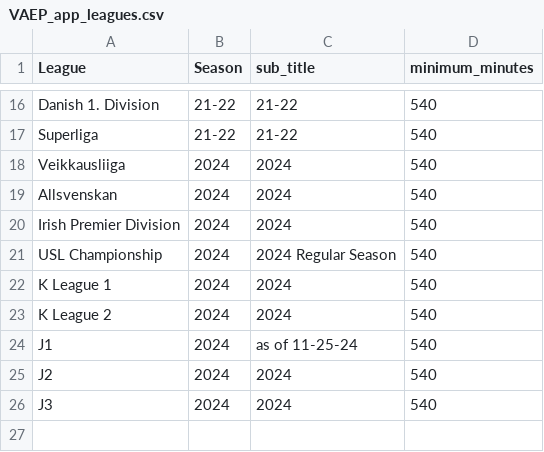
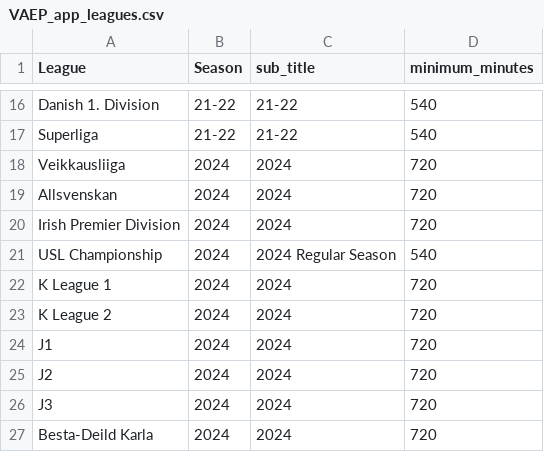
Before and after one commit to griffisben/misc-code, a CSV file: VAEP/VAEP_app_leagues.csv, drawn as a sheet; only a part is shown, gaps mark what is left out.

Commit message:
Update VAEP_app_leagues.csv

```diff
--- a/VAEP/VAEP_app_leagues.csv
+++ b/VAEP/VAEP_app_leagues.csv
@@ -17,10 +17,11 @@ Danish 1. Division,21-22,21-22,540
 Superliga,21-22,21-22,540
-Veikkausliiga,2024,2024,540
-Allsvenskan,2024,2024,540
-Irish Premier Division,2024,2024,540
+Veikkausliiga,2024,2024,720
+Allsvenskan,2024,2024,720
+Irish Premier Division,2024,2024,720
 USL Championship,2024,2024 Regular Season,540
-K League 1,2024,2024,540
-K League 2,2024,2024,540
-J1,2024,as of 11-25-24,540
-J2,2024,2024,540
-J3,2024,2024,540
+K League 1,2024,2024,720
+K League 2,2024,2024,720
+J1,2024,2024,720
+J2,2024,2024,720
+J3,2024,2024,720
+Besta-Deild Karla,2024,2024,720
```
